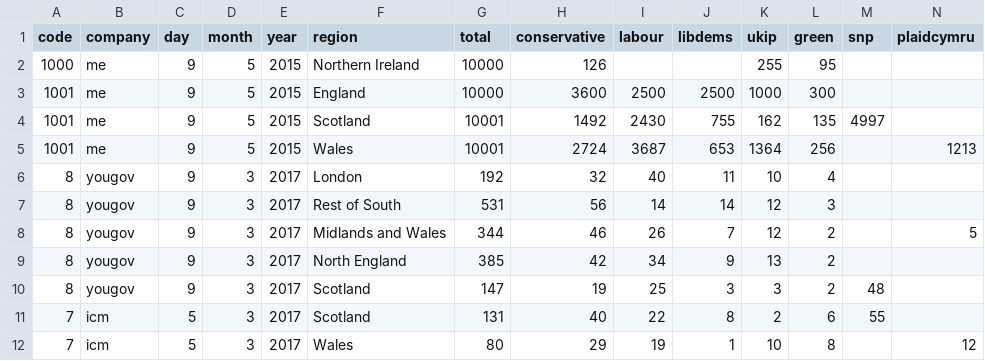
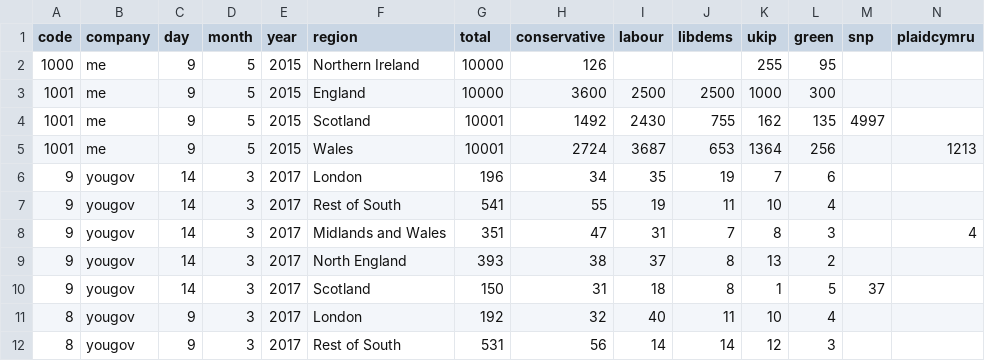
Before and after one commit to principalfish/principalfish.github.io, a CSV file: electionmaps/houseofcommons/predictionModel/polls.csv, drawn as a sheet; only a part is shown; the shorter side is filled out with more unchanged rows; rows hold the shown columns only; the diff names each change by its address in the sheet, - before the commit and + after, or states it on an @@ line.

Commit message:
yougov 14 march

```diff
--- a/electionmaps/houseofcommons/predictionModel/polls.csv
+++ b/electionmaps/houseofcommons/predictionModel/polls.csv
+row 6: 9 | yougov | 14 | 3 | 2017 | London | 196 | 34 | 35 | 19 | 7 | 6
+row 7: 9 | yougov | 14 | 3 | 2017 | Rest of South | 541 | 55 | 19 | 11 | 10 | 4
+row 8: 9 | yougov | 14 | 3 | 2017 | Midlands and Wales | 351 | 47 | 31 | 7 | 8 | 3 |  | 4
+row 9: 9 | yougov | 14 | 3 | 2017 | North England | 393 | 38 | 37 | 8 | 13 | 2
+row 10: 9 | yougov | 14 | 3 | 2017 | Scotland | 150 | 31 | 18 | 8 | 1 | 5 | 37
```
Also changed, not shown: 2 other files.
